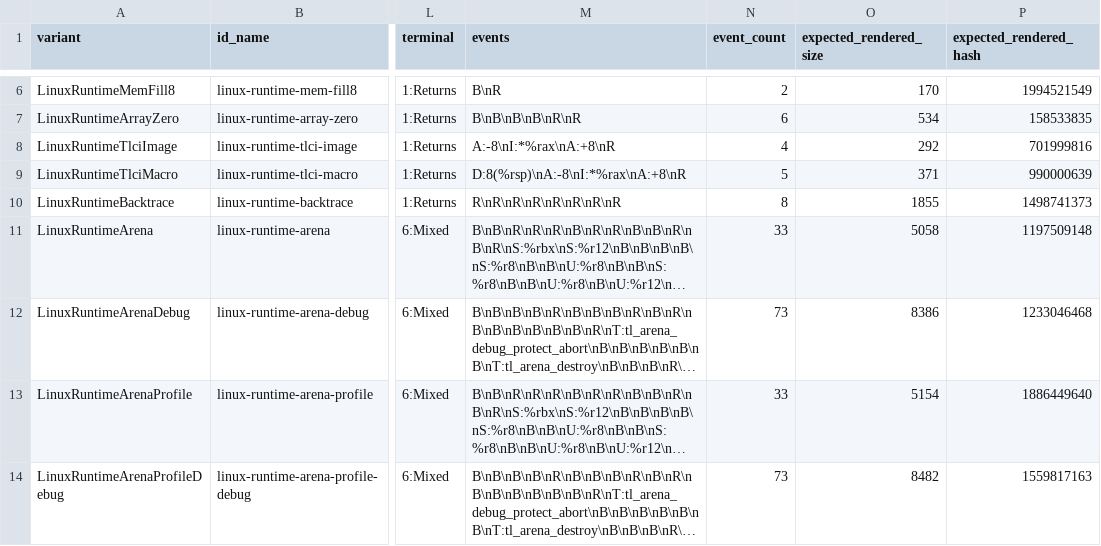
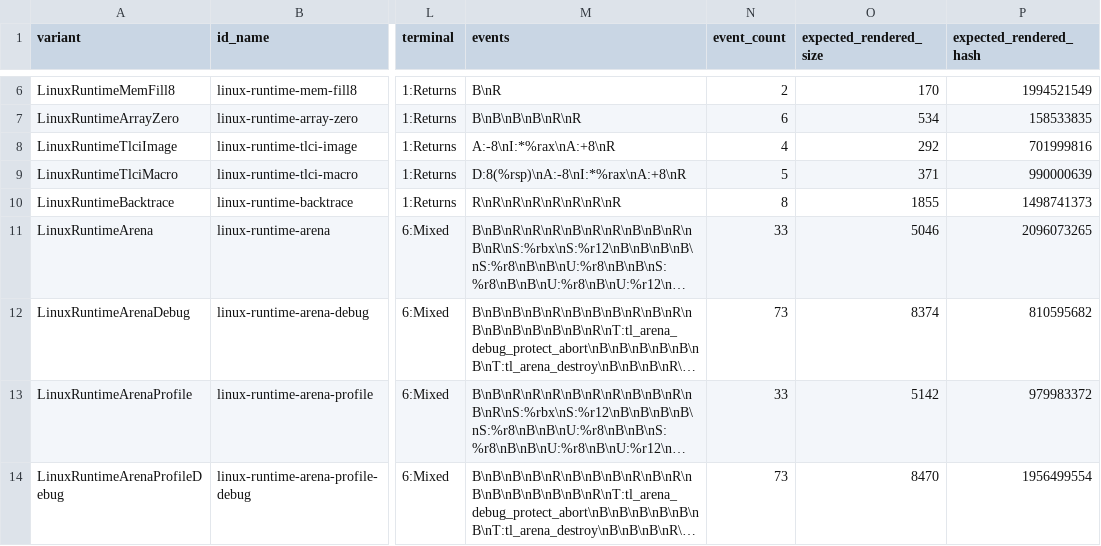
Before and after one commit to JoNil-Botta/typelisp, a TSV file: src/compiler_x64_executable_template_catalog.tsv, drawn as a sheet; only a part is shown, gaps mark what is left out; long unchanged cells end in …; the diff covers the shown part only; the diff names each change by its address in the sheet, - before the commit and + after, or states it on an @@ line.

Commit message:
runtime: grow Linux arena chunks geometrically
Start at 256 KiB and double up to 64 MiB while still fitting larger requests. Track the exact page-rounded mapping size and request MADV_NOHUGEPAGE on chunks of at least 2 MiB.

Fixes #9810

```diff
--- a/src/compiler_x64_executable_template_catalog.tsv
+++ b/src/compiler_x64_executable_template_catalog.tsv
-O11 (expected_rendered_size): 5058
+O11 (expected_rendered_size): 5046
-P11 (expected_rendered_hash): 1197509148
+P11 (expected_rendered_hash): 2096073265
-O12 (expected_rendered_size): 8386
+O12 (expected_rendered_size): 8374
-P12 (expected_rendered_hash): 1233046468
+P12 (expected_rendered_hash): 810595682
-O13 (expected_rendered_size): 5154
+O13 (expected_rendered_size): 5142
-P13 (expected_rendered_hash): 1886449640
+P13 (expected_rendered_hash): 979983372
-O14 (expected_rendered_size): 8482
+O14 (expected_rendered_size): 8470
-P14 (expected_rendered_hash): 1559817163
+P14 (expected_rendered_hash): 1956499554
```
Also changed, not shown: 28 edited cells elsewhere in this file, 6 other files.
